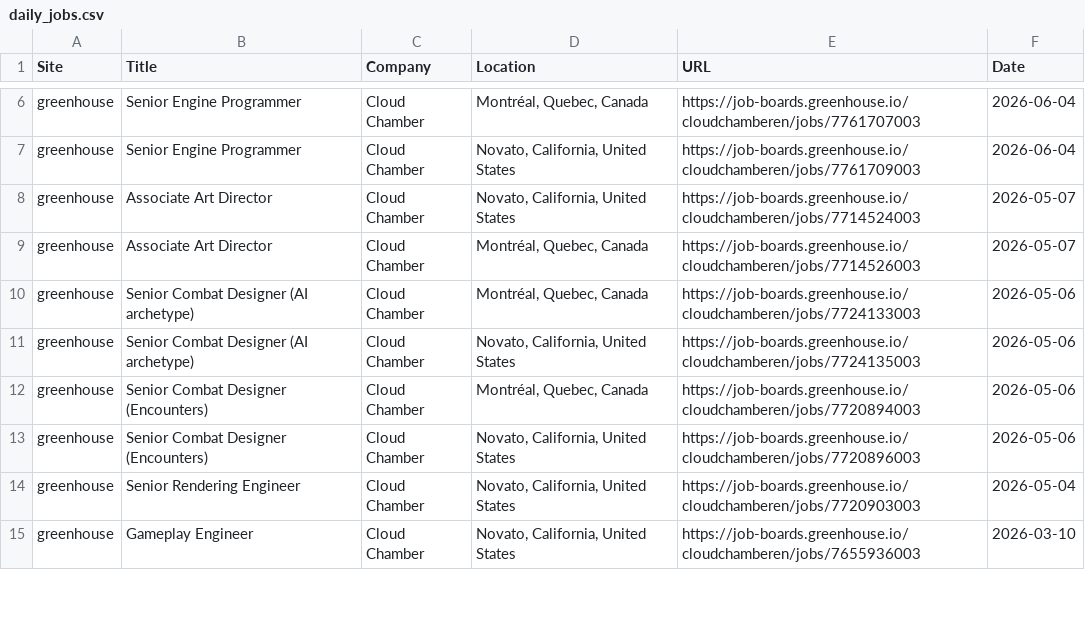
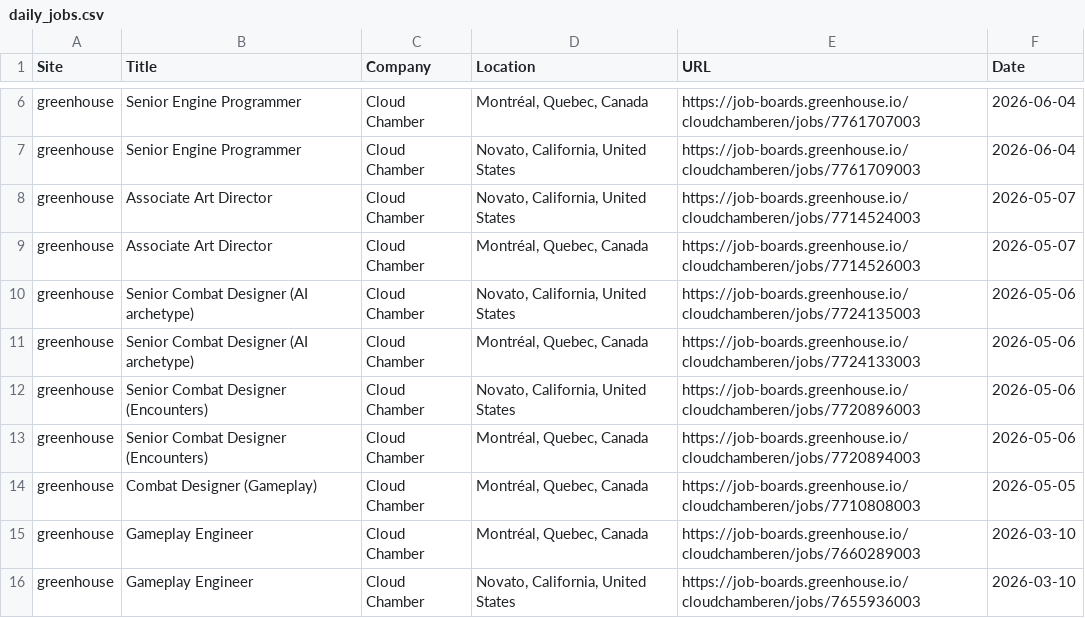
Before and after one commit to christiandguerard/ever-jobs-dash, a CSV file: daily_jobs.csv, drawn as a sheet; only a part is shown, gaps mark what is left out; the diff covers the shown part only.

Commit message:
Update job dashboard: Wed Jul 22 14:10:36 UTC 2026

```diff
--- a/daily_jobs.csv
+++ b/daily_jobs.csv
@@ -9,7 +9,8 @@ greenhouse,Associate Art Director,Cloud Chamber,"Novato, California, United Stat
 greenhouse,Associate Art Director,Cloud Chamber,"Montréal, Quebec, Canada",https://job-boards.greenhouse.io/cloudchamberen/jobs/7714526003,2026-05-07
+greenhouse,Senior Combat Designer (AI archetype),Cloud Chamber,"Novato, California, United States",https://job-boards.greenhouse.io/cloudchamberen/jobs/7724135003,2026-05-06
 greenhouse,Senior Combat Designer (AI archetype),Cloud Chamber,"Montréal, Quebec, Canada",https://job-boards.greenhouse.io/cloudchamberen/jobs/7724133003,2026-05-06
-greenhouse,Senior Combat Designer (AI archetype),Cloud Chamber,"Novato, California, United States",https://job-boards.greenhouse.io/cloudchamberen/jobs/7724135003,2026-05-06
+greenhouse,Senior Combat Designer (Encounters),Cloud Chamber,"Novato, California, United States",https://job-boards.greenhouse.io/cloudchamberen/jobs/7720896003,2026-05-06
 greenhouse,Senior Combat Designer (Encounters),Cloud Chamber,"Montréal, Quebec, Canada",https://job-boards.greenhouse.io/cloudchamberen/jobs/7720894003,2026-05-06
-greenhouse,Senior Combat Designer (Encounters),Cloud Chamber,"Novato, California, United States",https://job-boards.greenhouse.io/cloudchamberen/jobs/7720896003,2026-05-06
-greenhouse,Senior Rendering Engineer,Cloud Chamber,"Novato, California, United States",https://job-boards.greenhouse.io/cloudchamberen/jobs/7720903003,2026-05-04
+greenhouse,Combat Designer (Gameplay),Cloud Chamber,"Montréal, Quebec, Canada",https://job-boards.greenhouse.io/cloudchamberen/jobs/7710808003,2026-05-05
+greenhouse,Gameplay Engineer,Cloud Chamber,"Montréal, Quebec, Canada",https://job-boards.greenhouse.io/cloudchamberen/jobs/7660289003,2026-03-10
 greenhouse,Gameplay Engineer,Cloud Chamber,"Novato, California, United States",https://job-boards.greenhouse.io/cloudchamberen/jobs/7655936003,2026-03-10
```
Also changed, not shown: 7 added rows, 8 removed rows, 3 moved rows and 30 edited cells elsewhere in this file.
